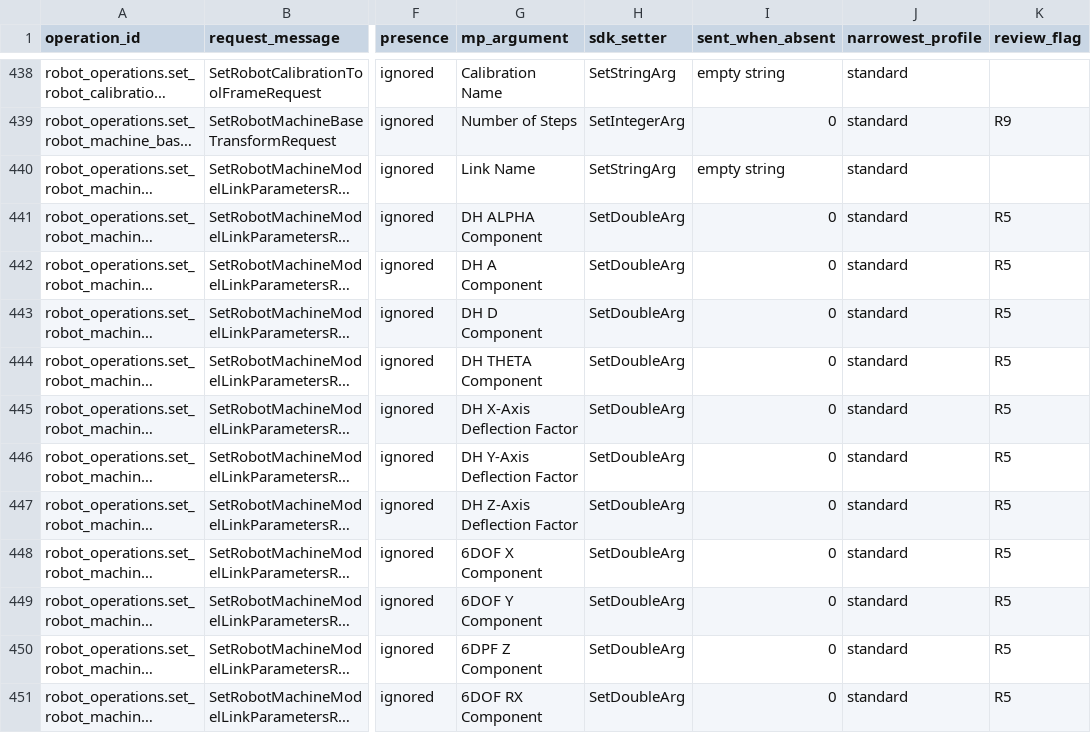
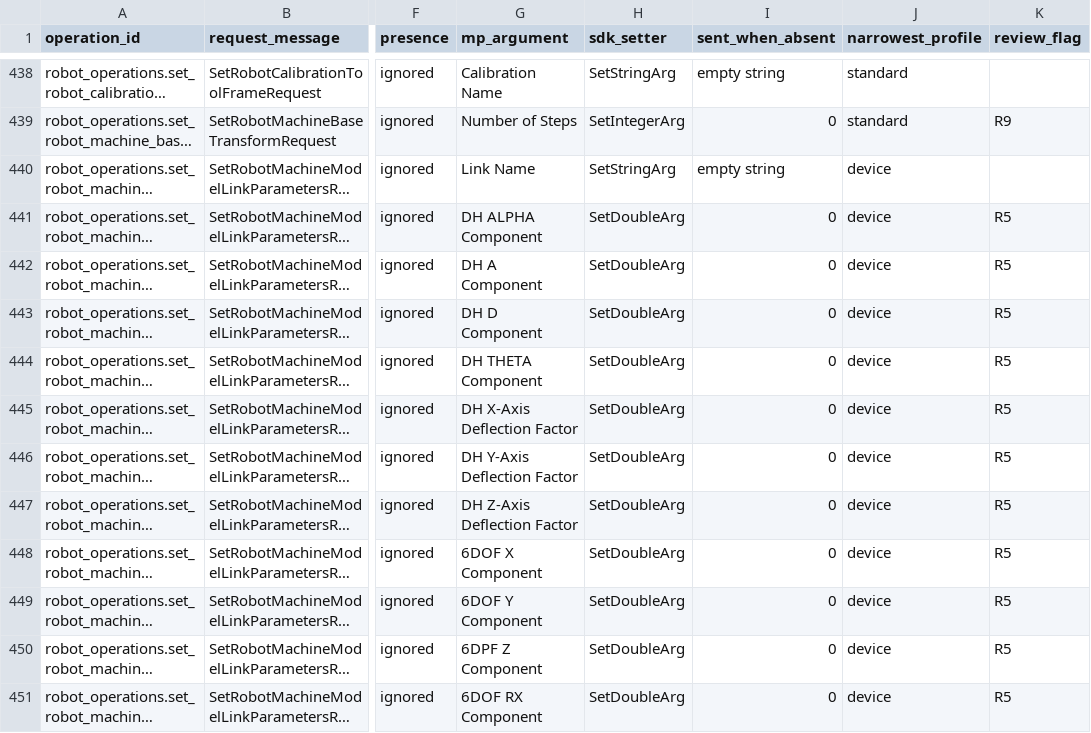
Before and after one commit to spatialanalyzer/briosa, a CSV file: eng/classification/scalar-presence-2024.1.0508.5.csv, drawn as a sheet; only a part is shown, gaps mark what is left out; long unchanged cells end in …; the diff covers the shown part only; the diff names each change by its address in the sheet, - before the commit and + after, or states it on an @@ line.

```diff
--- a/eng/classification/scalar-presence-2024.1.0508.5.csv
+++ b/eng/classification/scalar-presence-2024.1.0508.5.csv
-J440:J451 (narrowest_profile): standard
+J440:J451 (narrowest_profile): device
```
Also changed, not shown: 13 edited cells elsewhere in this file, eng/classification/operation-classification-2024.1.0508.5.csv, eng/classification/operation-classification-2026.1.0529.7.csv, 11 other files.
